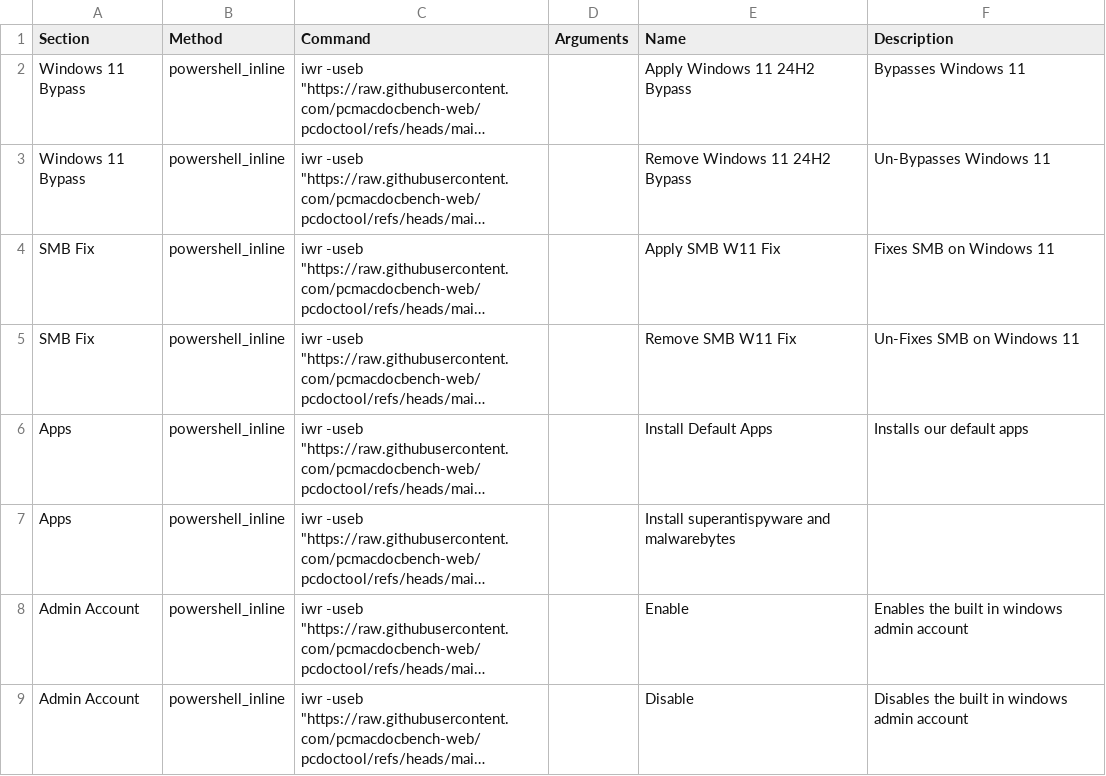
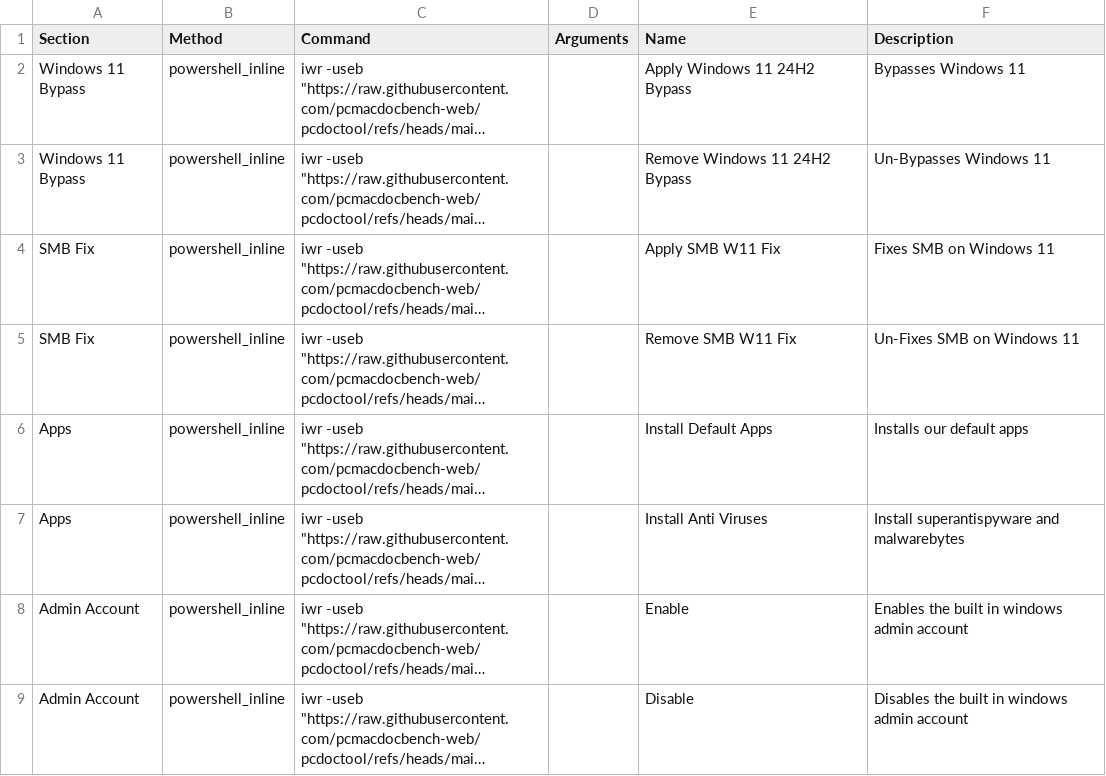
Before and after one commit to pcmacdocbench-web/pcdoctook, a CSV file: data.csv, drawn as a sheet; only a part is shown; long unchanged cells end in …; the diff names each change by its address in the sheet, - before the commit and + after, or states it on an @@ line.

Commit message:
Update data.csv

```diff
--- a/data.csv
+++ b/data.csv
-E7 (Name): Install superantispyware and malwarebytes
+E7 (Name): Install Anti Viruses
-F7 (Description): (empty)
+F7 (Description): Install superantispyware and malwarebytes
```
